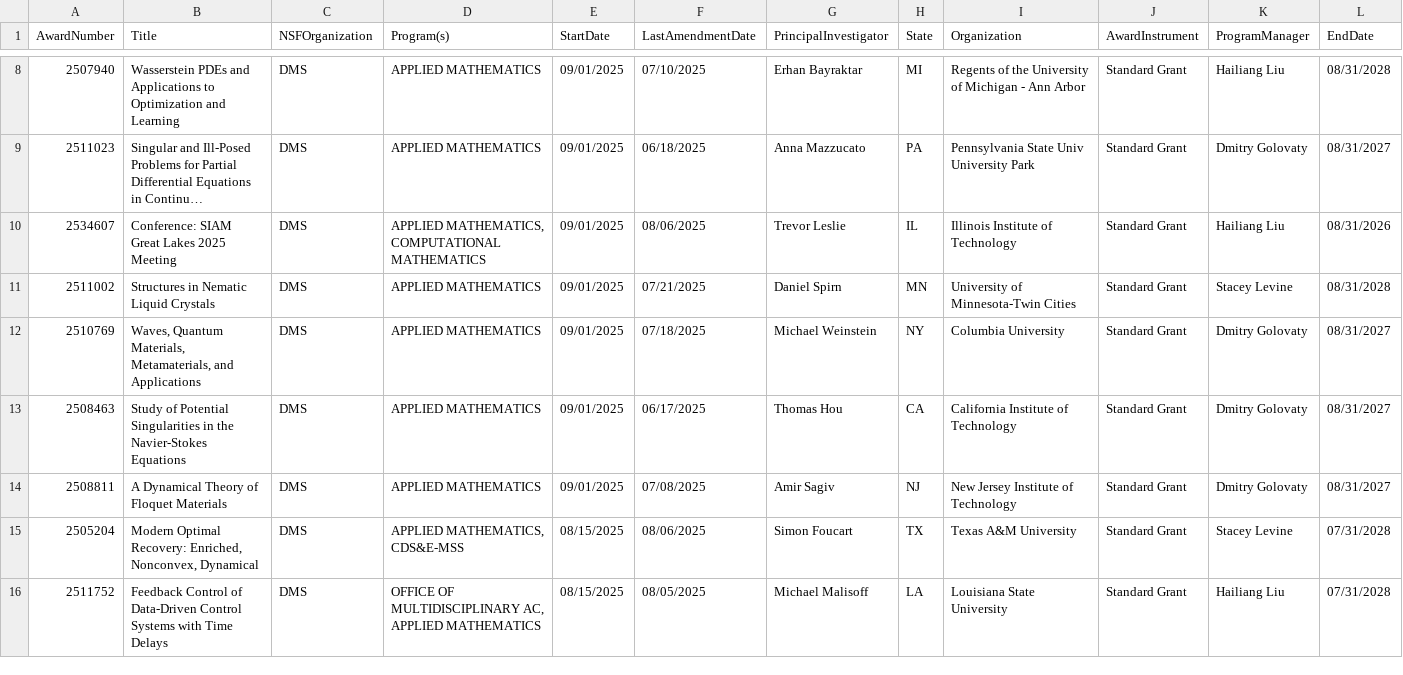
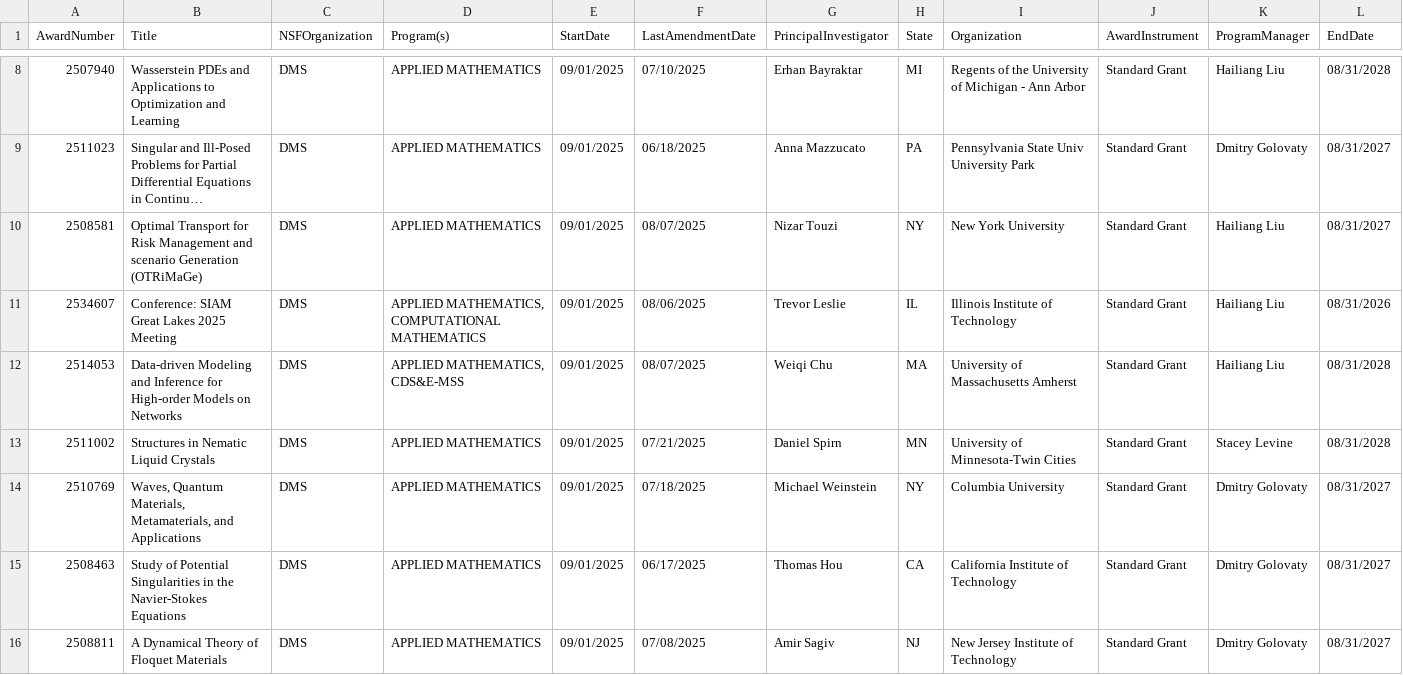
Before and after one commit to lowrank/NSF-DMS-awards, a CSV file: Applied-Mathematics/Awards-Applied-Mathematics-2025.csv, drawn as a sheet; only a part is shown, gaps mark what is left out; the shorter side is filled out with more unchanged rows; long unchanged cells end in …; rows hold the shown columns only; the diff names each change by its address in the sheet, - before the commit and + after, or states it on an @@ line.

Commit message:
Update Awards

```diff
--- a/Applied-Mathematics/Awards-Applied-Mathematics-2025.csv
+++ b/Applied-Mathematics/Awards-Applied-Mathematics-2025.csv
+row 10: 2508581 | Optimal Transport for Risk Management and scenario Generation (OTRiMaGe) | DMS | APPLIED MATHEMATICS | 09/01/2025 | 08/07/2025 | Nizar Touzi | NY | New York University | Standard Grant | Hailiang Liu | 08/31/2027
+row 12: 2514053 | Data-driven Modeling and Inference for High-order Models on Networks | DMS | APPLIED MATHEMATICS, CDS&E-MSS | 09/01/2025 | 08/07/2025 | Weiqi Chu | MA | University of Massachusetts Amherst | Standard Grant | Hailiang Liu | 08/31/2028
```
Also changed, not shown: Analysis/Awards-Analysis-2025.csv, Combinatorics/Awards-Combinatorics-2025.csv, 3 other files.
